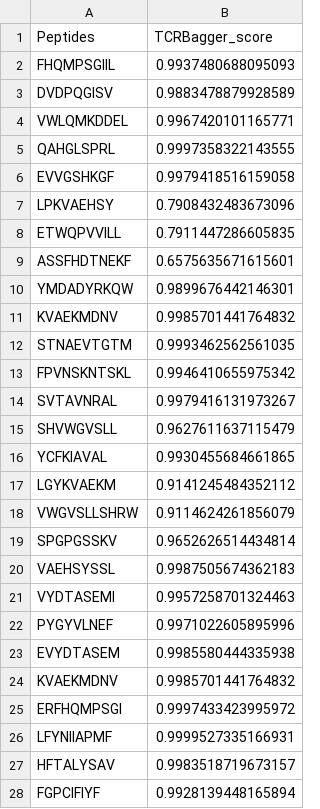
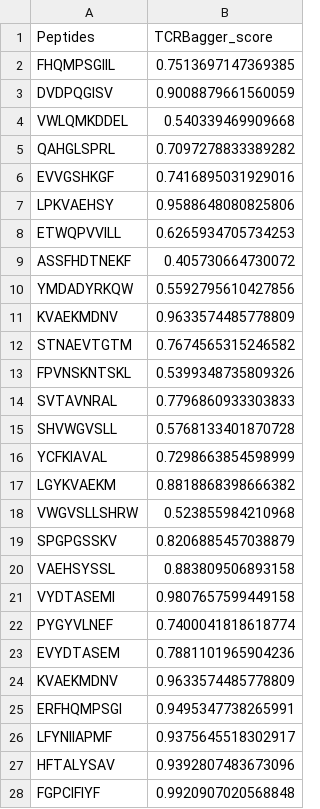
Before and after one commit to bm2-lab/TCRBagger, a CSV file: Outputs/Condition3/BagsResult.csv, drawn as a sheet; only a part is shown; the diff covers the shown part only.

```diff
--- a/Outputs/Condition3/BagsResult.csv
+++ b/Outputs/Condition3/BagsResult.csv
@@ -1,28 +1,28 @@
 Peptides,TCRBagger_score
-FHQMPSGIIL,0.9937480688095093
-DVDPQGISV,0.9883478879928589
-VWLQMKDDEL,0.9967420101165771
-QAHGLSPRL,0.9997358322143555
-EVVGSHKGF,0.9979418516159058
-LPKVAEHSY,0.7908432483673096
-ETWQPVVILL,0.7911447286605835
-ASSFHDTNEKF,0.6575635671615601
-YMDADYRKQW,0.9899676442146301
-KVAEKMDNV,0.9985701441764832
-STNAEVTGTM,0.9993462562561035
-FPVNSKNTSKL,0.9946410655975342
-SVTAVNRAL,0.9979416131973267
-SHVWGVSLL,0.9627611637115479
-YCFKIAVAL,0.9930455684661865
-LGYKVAEKM,0.9141245484352112
-VWGVSLLSHRW,0.9114624261856079
-SPGPGSSKV,0.9652626514434814
-VAEHSYSSL,0.9987505674362183
-VYDTASEMI,0.9957258701324463
-PYGYVLNEF,0.9971022605895996
-EVYDTASEM,0.9985580444335938
-KVAEKMDNV,0.9985701441764832
-ERFHQMPSGI,0.9997433423995972
-LFYNIIAPMF,0.9999527335166931
-HFTALYSAV,0.9983518719673157
-FGPCIFIYF,0.9928139448165894
+FHQMPSGIIL,0.7513697147369385
+DVDPQGISV,0.9008879661560059
+VWLQMKDDEL,0.540339469909668
+QAHGLSPRL,0.7097278833389282
+EVVGSHKGF,0.7416895031929016
+LPKVAEHSY,0.9588648080825806
+ETWQPVVILL,0.6265934705734253
+ASSFHDTNEKF,0.405730664730072
+YMDADYRKQW,0.5592795610427856
+KVAEKMDNV,0.9633574485778809
+STNAEVTGTM,0.7674565315246582
+FPVNSKNTSKL,0.5399348735809326
+SVTAVNRAL,0.7796860933303833
+SHVWGVSLL,0.5768133401870728
+YCFKIAVAL,0.7298663854598999
+LGYKVAEKM,0.8818868398666382
+VWGVSLLSHRW,0.523855984210968
+SPGPGSSKV,0.8206885457038879
+VAEHSYSSL,0.883809506893158
+VYDTASEMI,0.9807657599449158
+PYGYVLNEF,0.7400041818618774
+EVYDTASEM,0.7881101965904236
+KVAEKMDNV,0.9633574485778809
+ERFHQMPSGI,0.9495347738265991
+LFYNIIAPMF,0.9375645518302917
+HFTALYSAV,0.9392807483673096
+FGPCIFIYF,0.9920907020568848
```
Also changed, not shown: 73 edited cells elsewhere in this file, Outputs/Condition1/BagsResult.csv, Outputs/Condition2/BagsResult.csv, 26 other files.
